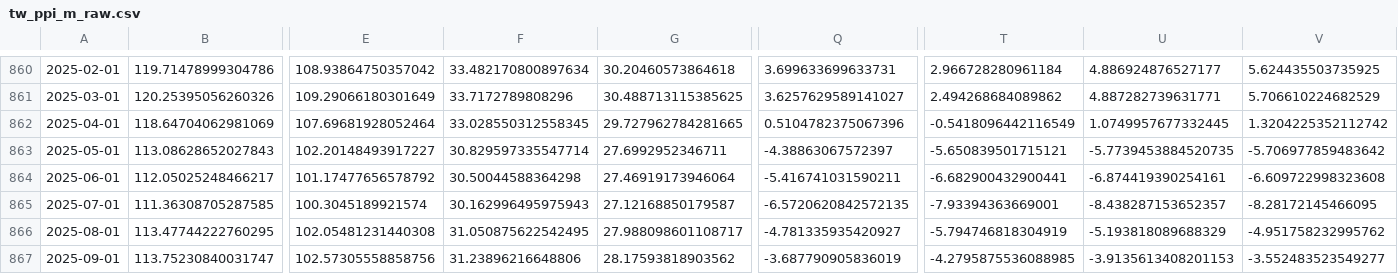
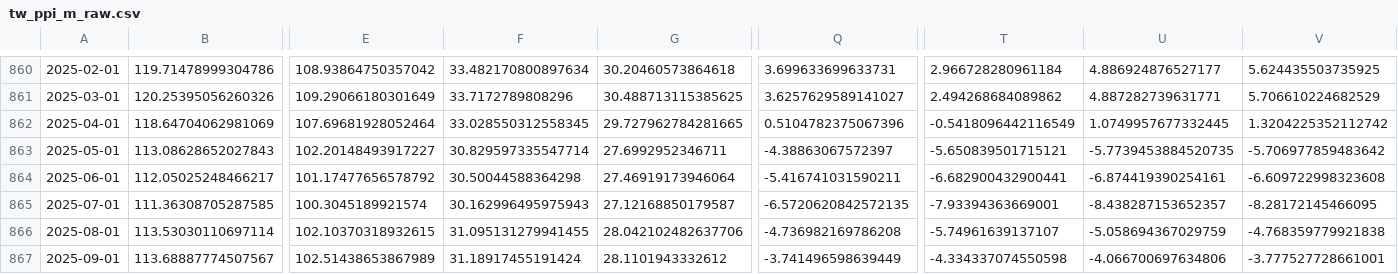
Before and after one commit to Paul-Edward-C/econ-db, a CSV file: app/db/tw/ppi/m/tw_ppi_m_raw.csv, drawn as a sheet; only a part is shown, gaps mark what is left out; the diff covers the shown part only; the diff names each change by its address in the sheet, - before the commit and + after, or states it on an @@ line.

```diff
--- a/app/db/tw/ppi/m/tw_ppi_m_raw.csv
+++ b/app/db/tw/ppi/m/tw_ppi_m_raw.csv
-B866: 113.47744222760295
+B866: 113.53030110697114
-E866: 102.05481231440308
+E866: 102.10370318932615
-F866: 31.050875622542495
+F866: 31.095131279941455
-G866: 27.988098601108717
+G866: 28.042102482637706
-Q866: -4.781335935420927
+Q866: -4.736982169786208
-T866: -5.794746818304919
+T866: -5.74961639137107
-U866: -5.193818089688329
+U866: -5.058694367029759
-V866: -4.951758232995762
+V866: -4.768359779921838
-B867: 113.75230840031747
+B867: 113.68887774507567
-E867: 102.57305558858756
+E867: 102.51438653867989
-F867: 31.23896216648806
+F867: 31.18917455191424
-G867: 28.17593818903562
+G867: 28.1101943332612
-Q867: -3.687790905836019
+Q867: -3.741496598639449
-T867: -4.2795875536088985
+T867: -4.334337074550598
-U867: -3.9135613408201153
+U867: -4.066700697634806
-V867: -3.552483523549277
+V867: -3.777527728661001
```
Also changed, not shown: 1 added row and 87 edited cells elsewhere in this file, app/db/jp/gdp/q/jp_gdp_q_setting.csv, app/db/jp/sentiment/m/jp_sentiment_m_raw.csv, 11 other files.
